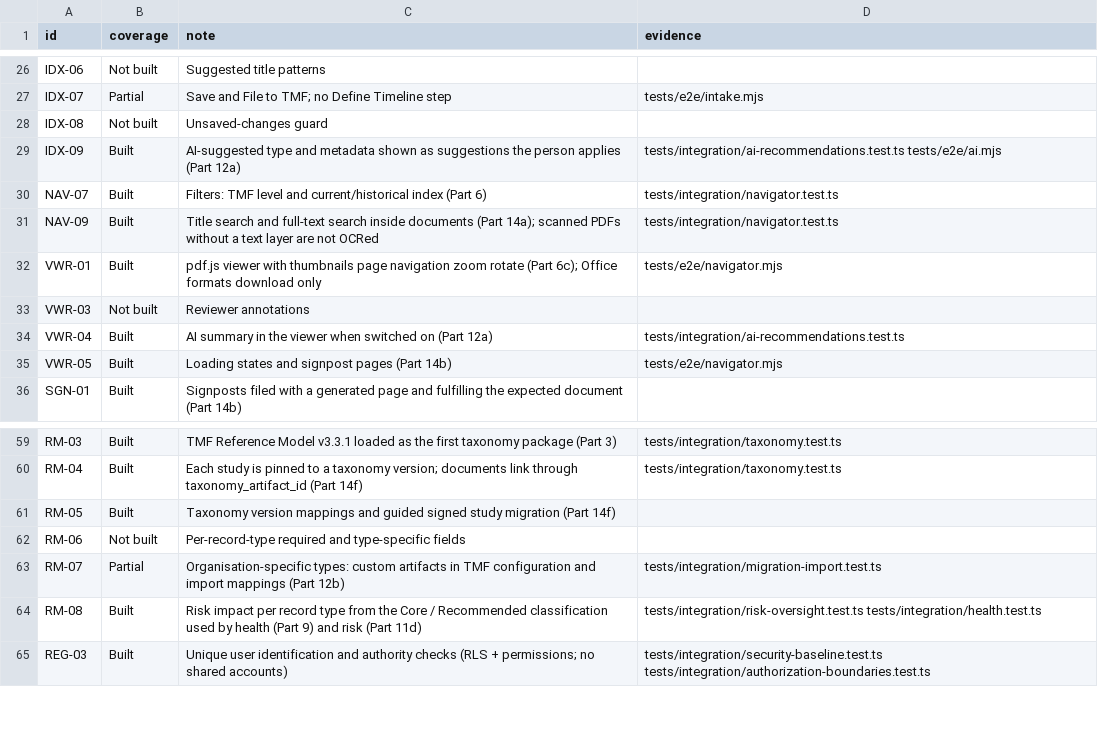
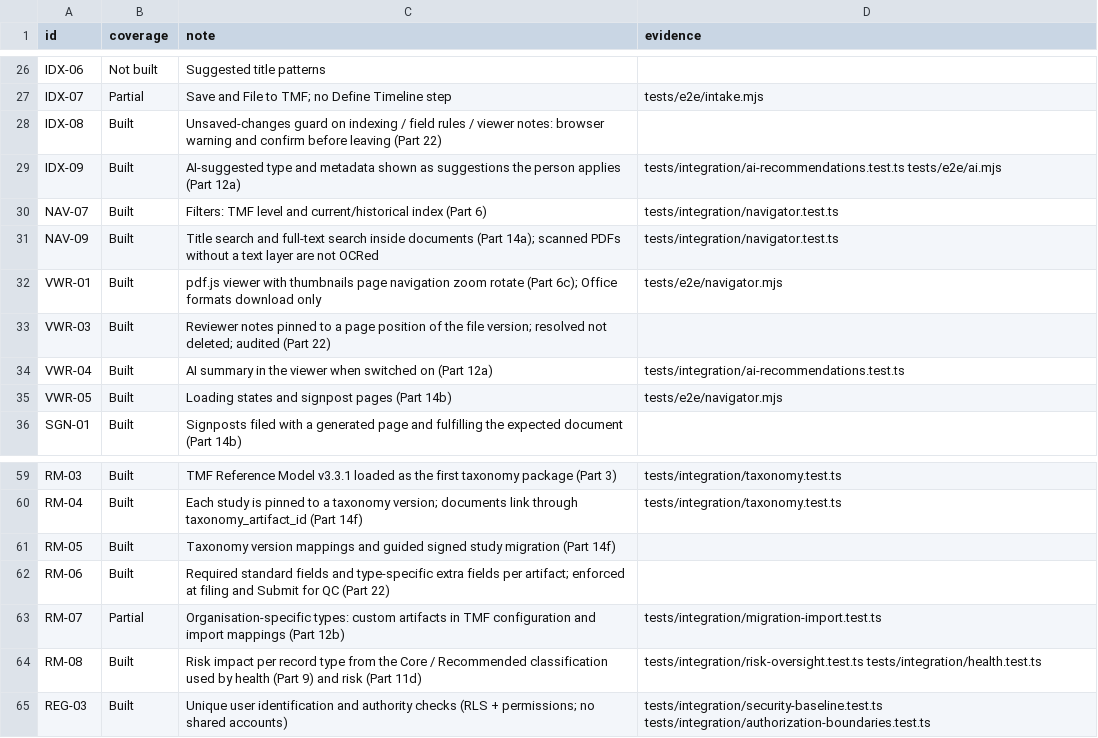
Before and after one commit to rohitgodiya-dev/tmf360, a CSV file: docs/validation/coverage-notes.csv, drawn as a sheet; only a part is shown, gaps mark what is left out.

```diff
--- a/docs/validation/coverage-notes.csv
+++ b/docs/validation/coverage-notes.csv
@@ -27,3 +27,3 @@ IDX-06,Not built,Suggested title patterns,
 IDX-07,Partial,Save and File to TMF; no Define Timeline step,tests/e2e/intake.mjs
-IDX-08,Not built,Unsaved-changes guard,
+IDX-08,Built,Unsaved-changes guard on indexing / field rules / viewer notes: browser warning and confirm before leaving (Part 22),
 IDX-09,Built,AI-suggested type and metadata shown as suggestions the person applies (Part 12a),tests/integration/ai-recommendations.test.ts tests/e2e/ai.mjs
@@ -32,3 +32,3 @@ NAV-09,Built,Title search and full-text search inside documents (Part 14a); scan
 VWR-01,Built,pdf.js viewer with thumbnails page navigation zoom rotate (Part 6c); Office formats download only,tests/e2e/navigator.mjs
-VWR-03,Not built,Reviewer annotations,
+VWR-03,Built,Reviewer notes pinned to a page position of the file version; resolved not deleted; audited (Part 22),
 VWR-04,Built,AI summary in the viewer when switched on (Part 12a),tests/integration/ai-recommendations.test.ts
@@ -61,3 +61,3 @@ RM-04,Built,Each study is pinned to a taxonomy version; documents link through t
 RM-05,Built,Taxonomy version mappings and guided signed study migration (Part 14f),
-RM-06,Not built,Per-record-type required and type-specific fields,
+RM-06,Built,Required standard fields and type-specific extra fields per artifact; enforced at filing and Submit for QC (Part 22),
 RM-07,Partial,Organisation-specific types: custom artifacts in TMF configuration and import mappings (Part 12b),tests/integration/migration-import.test.ts
```
Also changed, not shown: docs/validation/traceability-matrix.csv, 19 other files.
